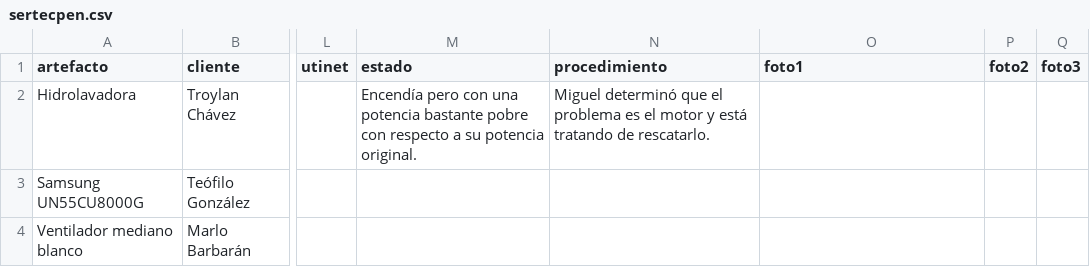
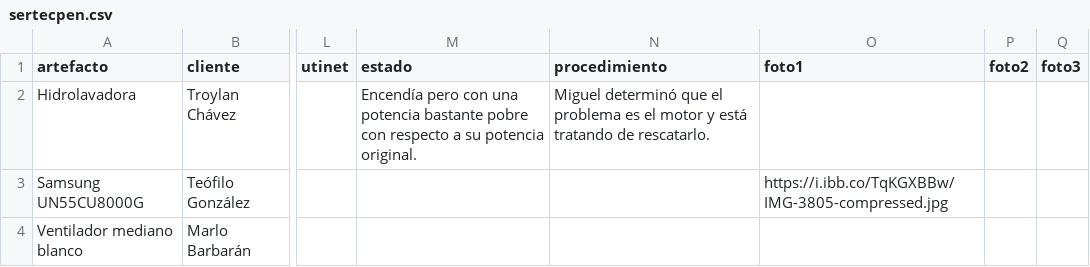
Before and after one commit to justintxu/repo, a CSV file: data/sertecpen.csv, drawn as a sheet; only a part is shown, gaps mark what is left out; the diff names each change by its address in the sheet, - before the commit and + after, or states it on an @@ line.

Commit message:
Update data/sertecpen.csv

```diff
--- a/data/sertecpen.csv
+++ b/data/sertecpen.csv
-O3 (foto1): (empty)
+O3 (foto1): https://i.ibb.co/TqKGXBBw/IMG-3805-compressed.jpg
```
